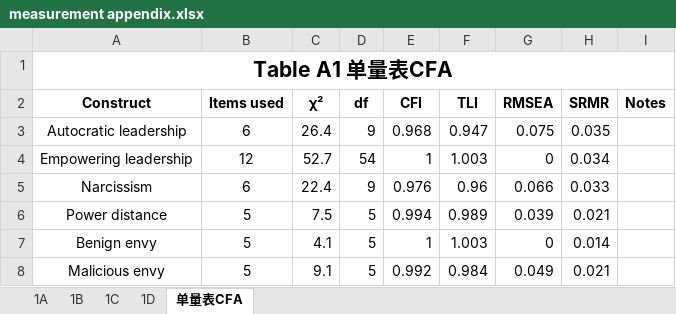
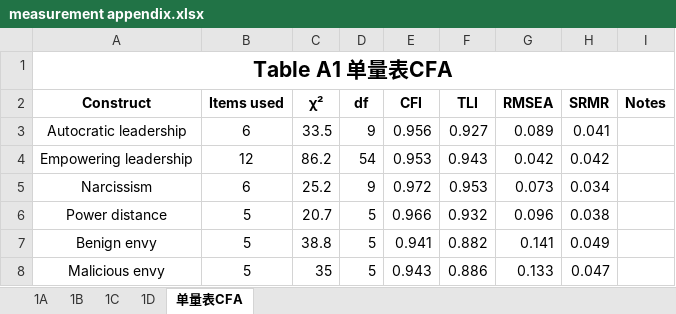
Before and after one commit to chenkai66/leader_survey_-, an Excel workbook: results/measurement appendix.xlsx, sheet 单量表CFA, drawn as a sheet; only a part is shown; values as stored, in another font and other column widths than the file's, no borders; the diff covers the shown part only; the diff names each change by its address in the sheet, - before the commit and + after, or states it on an @@ line.

```diff
--- a/results/measurement appendix.xlsx (sheet 单量表CFA)
+++ b/results/measurement appendix.xlsx (sheet 单量表CFA)
-C3 (χ²): 26.4
+C3 (χ²): 33.5
-E3 (CFI): 0.968
+E3 (CFI): 0.956
-F3 (TLI): 0.947
+F3 (TLI): 0.927
-G3 (RMSEA): 0.075
+G3 (RMSEA): 0.089
-H3 (SRMR): 0.035
+H3 (SRMR): 0.041
-C4 (χ²): 52.7
+C4 (χ²): 86.2
-E4 (CFI): 1
+E4 (CFI): 0.953
-F4 (TLI): 1.003
+F4 (TLI): 0.943
-G4 (RMSEA): 0
+G4 (RMSEA): 0.042
-H4 (SRMR): 0.034
+H4 (SRMR): 0.042
-C5 (χ²): 22.4
+C5 (χ²): 25.2
-E5 (CFI): 0.976
+E5 (CFI): 0.972
-F5 (TLI): 0.96
+F5 (TLI): 0.953
-G5 (RMSEA): 0.066
+G5 (RMSEA): 0.073
-H5 (SRMR): 0.033
+H5 (SRMR): 0.034
-C6 (χ²): 7.5
+C6 (χ²): 20.7
-E6 (CFI): 0.994
+E6 (CFI): 0.966
-F6 (TLI): 0.989
+F6 (TLI): 0.932
-G6 (RMSEA): 0.039
+G6 (RMSEA): 0.096
-H6 (SRMR): 0.021
+H6 (SRMR): 0.038
-C7 (χ²): 4.1
+C7 (χ²): 38.8
-E7 (CFI): 1
+E7 (CFI): 0.941
-F7 (TLI): 1.003
+F7 (TLI): 0.882
-G7 (RMSEA): 0
+G7 (RMSEA): 0.141
-H7 (SRMR): 0.014
+H7 (SRMR): 0.049
-C8 (χ²): 9.1
+C8 (χ²): 35
-E8 (CFI): 0.992
+E8 (CFI): 0.943
-F8 (TLI): 0.984
+F8 (TLI): 0.886
-G8 (RMSEA): 0.049
+G8 (RMSEA): 0.133
-H8 (SRMR): 0.021
+H8 (SRMR): 0.047
```
Also changed, not shown: 30 edited cells elsewhere in this sheet, data/T1_cleaned.xlsx, data/T3_leader_cleaned.xlsx, 22 other files.
